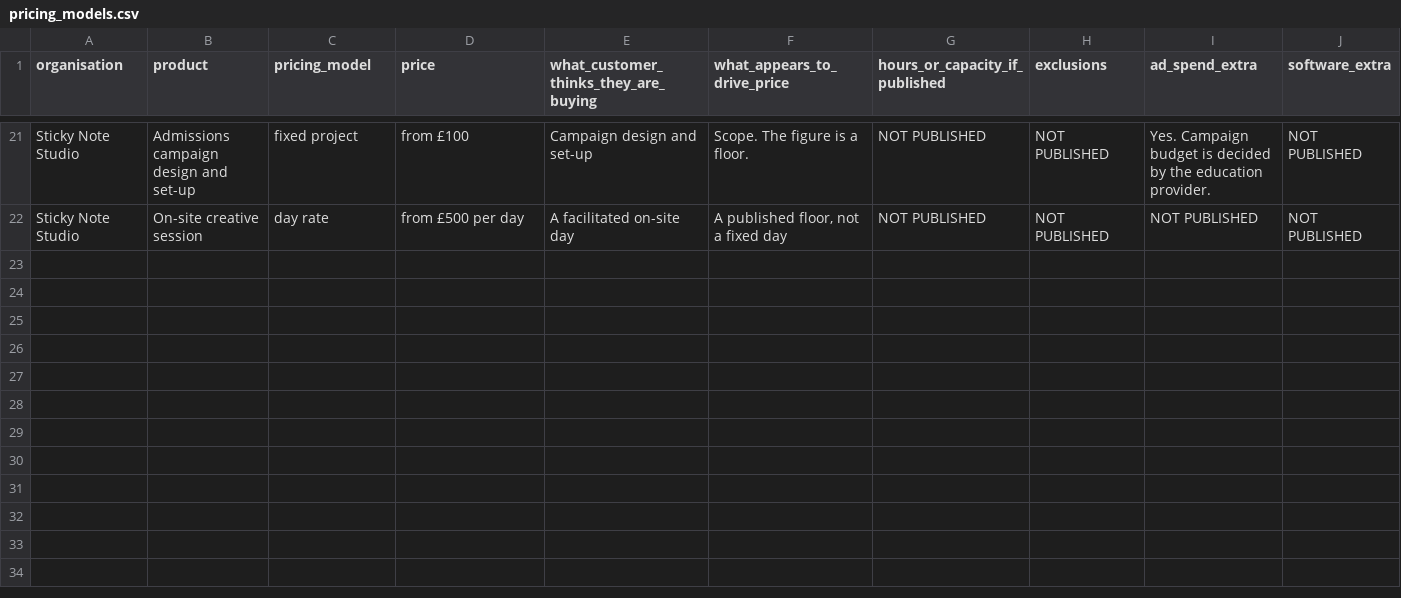
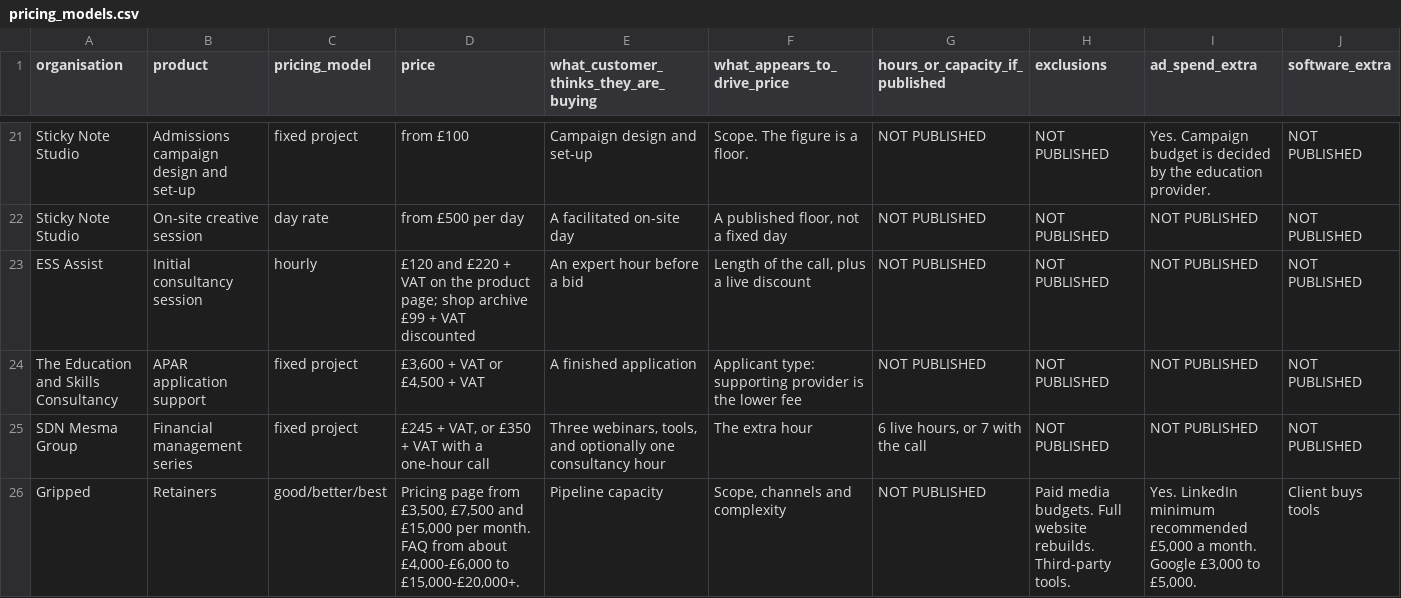
Before and after one commit to JPGitHub1207/typingmind, a CSV file: four-corners-research/data/pricing_models.csv, drawn as a sheet; only a part is shown, gaps mark what is left out; rows hold the shown columns only; the diff covers the shown part only; the diff names each change by its address in the sheet, - before the commit and + after, or states it on an @@ line.

```diff
--- a/four-corners-research/data/pricing_models.csv
+++ b/four-corners-research/data/pricing_models.csv
+row 23: ESS Assist | Initial consultancy session | hourly | £120 and £220 + VAT on the product page; shop archive £99 + VAT discounted | An expert hour before a bid | Length of the call, plus a live discount | NOT PUBLISHED | NOT PUBLISHED | NOT PUBLISHED | NOT PUBLISHED
+row 24: The Education and Skills Consultancy | APAR application support | fixed project | £3,600 + VAT or £4,500 + VAT | A finished application | Applicant type: supporting provider is the lower fee | NOT PUBLISHED | NOT PUBLISHED | NOT PUBLISHED | NOT PUBLISHED
+row 25: SDN Mesma Group | Financial management series | fixed project | £245 + VAT, or £350 + VAT with a one-hour call | Three webinars, tools, and optionally one consultancy hour | The extra hour | 6 live hours, or 7 with the call | NOT PUBLISHED | NOT PUBLISHED | NOT PUBLISHED
+row 26: Gripped | Retainers | good/better/best | Pricing page from £3,500, £7,500 and £15,000 per month. FAQ from about £4,000-£6,000 to £15,000-£20,000+. | Pipeline capacity | Scope, channels and complexity | NOT PUBLISHED | Paid media budgets. Full website rebuilds. Third-party tools. | Yes. LinkedIn minimum recommended £5,000 a month. Google £3,000 to £5,000. | Client buys tools
```
Also changed, not shown: 3 added rows elsewhere in this file, four-corners-research/data/competitor_language.csv, four-corners-research/data/free_offers.csv, 12 other files.
